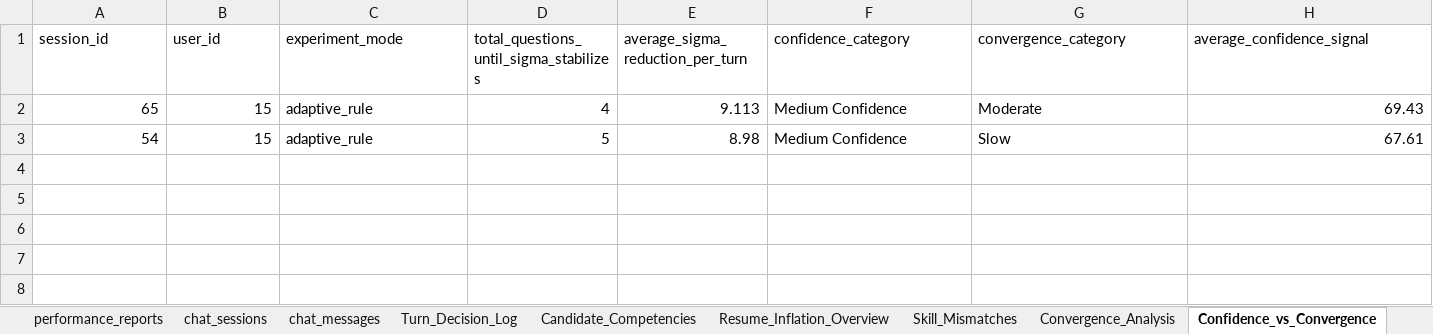
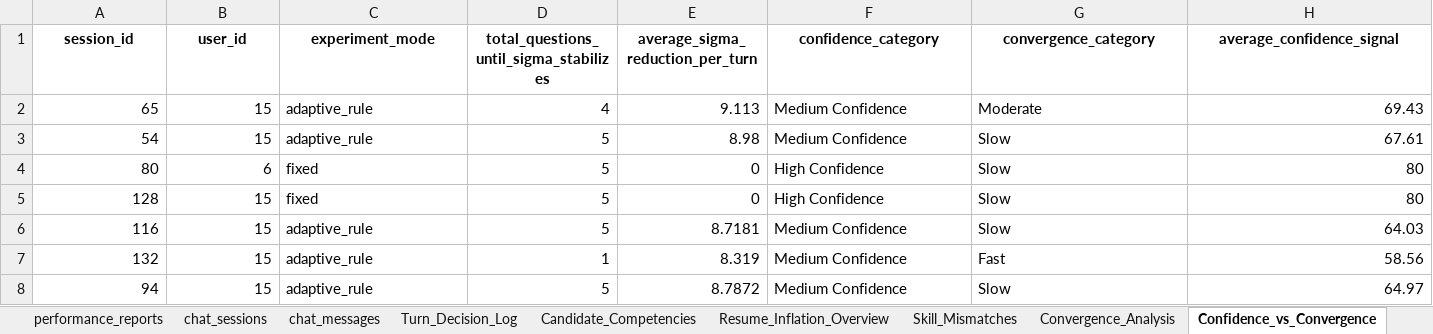
Before and after one commit to Shivam94566/HIRE_WISE_AI, an Excel workbook: exports/hirewise_research_data.xlsx, sheet Confidence_vs_Convergence, drawn as a sheet; values as stored, in another font and other column widths than the file's, no borders; the diff names each change by its address in the sheet, - before the commit and + after, or states it on an @@ line.

```diff
--- a/exports/hirewise_research_data.xlsx (sheet Confidence_vs_Convergence)
+++ b/exports/hirewise_research_data.xlsx (sheet Confidence_vs_Convergence)
@@ A1:H1 bold: off → on, alignment: left → center @@
+row 4: 80 | 6 | fixed | 5 | 0 | High Confidence | Slow | 80
+row 5: 128 | 15 | fixed | 5 | 0 | High Confidence | Slow | 80
+row 6: 116 | 15 | adaptive_rule | 5 | 8.7181 | Medium Confidence | Slow | 64.03
+row 7: 132 | 15 | adaptive_rule | 1 | 8.319 | Medium Confidence | Fast | 58.56
+row 8: 94 | 15 | adaptive_rule | 5 | 8.7872 | Medium Confidence | Slow | 64.97
```
Also changed, not shown: sheet session_skill_history, sheet session_skill_states, sheet responses, sheet interview_sessions, sheet Turn_Decision_Log, sheet Candidate_Competencies, 13 more sheets, 26 other files.
